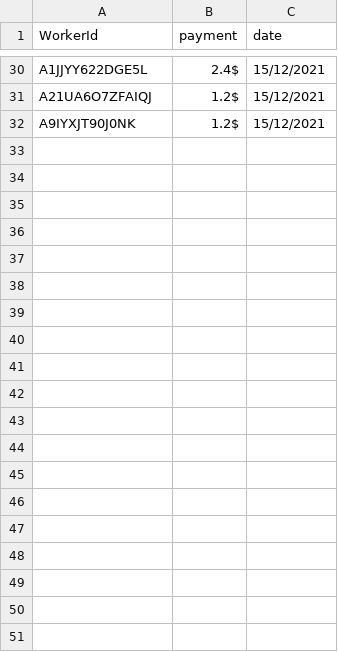
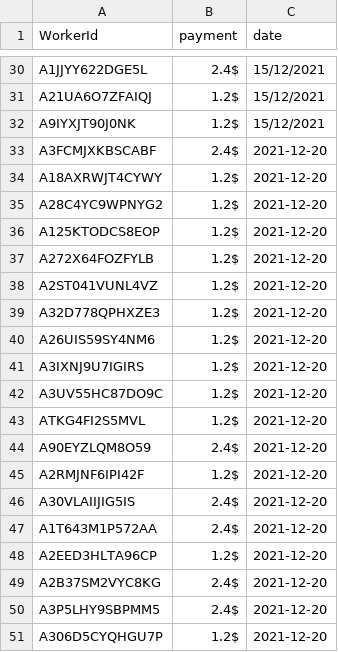
Before and after one commit to anathash/user_study, a CSV file: resources/batch results/user_study_payment_report.csv, drawn as a sheet; only a part is shown, gaps mark what is left out; the diff covers the shown part only.

```diff
--- a/resources/batch results/user_study_payment_report.csv
+++ b/resources/batch results/user_study_payment_report.csv
@@ -32 +32,20 @@ A21UA6O7ZFAIQJ,1.2$,15/12/2021
 A9IYXJT90J0NK,1.2$,15/12/2021
+A3FCMJXKBSCABF,2.4$,2021-12-20
+A18AXRWJT4CYWY,1.2$,2021-12-20
+A28C4YC9WPNYG2,1.2$,2021-12-20
+A125KTODCS8EOP,1.2$,2021-12-20
+A272X64FOZFYLB,1.2$,2021-12-20
+A2ST041VUNL4VZ,1.2$,2021-12-20
+A32D778QPHXZE3,1.2$,2021-12-20
+A26UIS59SY4NM6,1.2$,2021-12-20
+A3IXNJ9U7IGIRS,1.2$,2021-12-20
+A3UV55HC87DO9C,1.2$,2021-12-20
+ATKG4FI2S5MVL,1.2$,2021-12-20
+A90EYZLQM8O59,2.4$,2021-12-20
+A2RMJNF6IPI42F,1.2$,2021-12-20
+A30VLAIIJIG5IS,2.4$,2021-12-20
+A1T643M1P572AA,2.4$,2021-12-20
+A2EED3HLTA96CP,1.2$,2021-12-20
+A2B37SM2VYC8KG,2.4$,2021-12-20
+A3P5LHY9SBPMM5,2.4$,2021-12-20
+A306D5CYQHGU7P,1.2$,2021-12-20
```
Also changed, not shown: 46 added rows elsewhere in this file, 5 other files.
